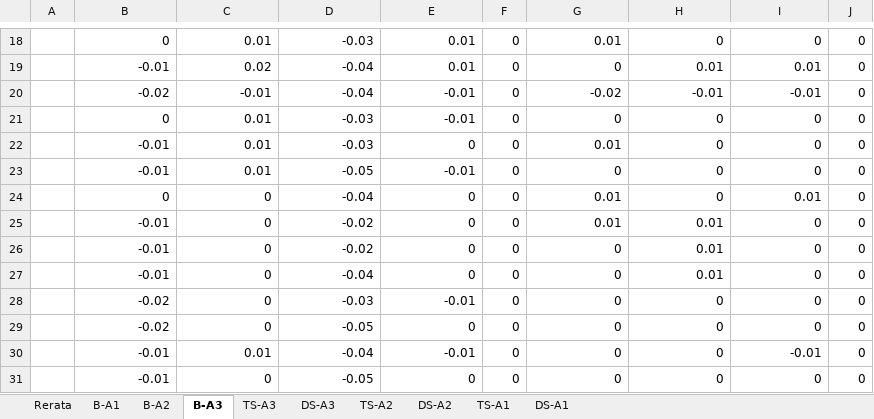
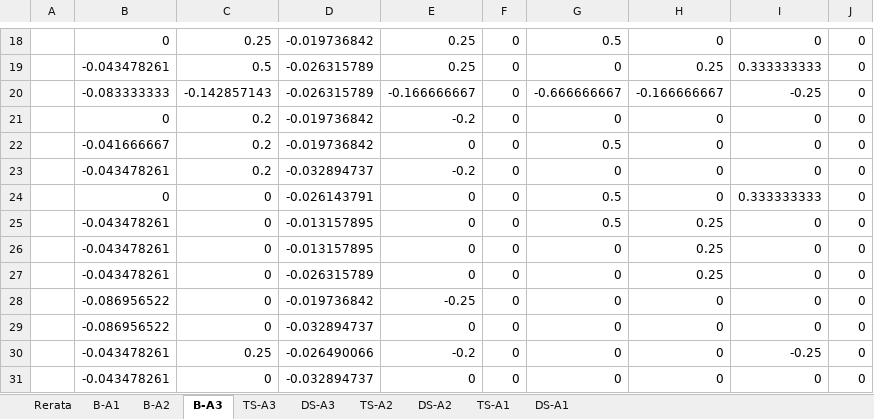
Before and after one commit to Putriwa267/Analisis_Data, an Excel workbook: raw-data/berdasarkan kode daun/ekstrak-Kode-B.xlsx, sheet B-A3, drawn as a sheet; only a part is shown, gaps mark what is left out; values as stored, in another font and other column widths than the file's, no borders; removed rows and columns are numbered as before the commit, all else as after; the diff covers the shown part only; the diff names each change by its address in the sheet, - before the commit and + after, or states it on an @@ line.

```diff
--- a/raw-data/berdasarkan kode daun/ekstrak-Kode-B.xlsx (sheet B-A3)
+++ b/raw-data/berdasarkan kode daun/ekstrak-Kode-B.xlsx (sheet B-A3)
-C18: 0.01
+C18: 0.25
-D18: -0.03
+D18: -0.019736842
-E18: 0.01
+E18: 0.25
-G18: 0.01
+G18: 0.5
-row 19:  | -0.01 | 0.02 | -0.04 | 0.01 | 0 | 0 | 0.01 | 0.01 | 0
-row 20:  | -0.02 | -0.01 | -0.04 | -0.01 | 0 | -0.02 | -0.01 | -0.01 | 0
+row 19:  | -0.043478261 | 0.5 | -0.026315789 | 0.25 | 0 | 0 | 0.25 | 0.333333333 | 0
+row 20:  | -0.083333333 | -0.142857143 | -0.026315789 | -0.166666667 | 0 | -0.666666667 | -0.166666667 | -0.25 | 0
-C21:C23: 0.01
+C21:C23: 0.2
-D21:D22: -0.03
+D21:D22: -0.019736842
-E21: -0.01
+E21: -0.2
-B22: -0.01
+B22: -0.041666667
-G22: 0.01
+G22: 0.5
-B23: -0.01
+B23: -0.043478261
-D23: -0.05
+D23: -0.032894737
-E23: -0.01
+E23: -0.2
-D24: -0.04
+D24: -0.026143791
-G24:G25: 0.01
+G24:G25: 0.5
-I24: 0.01
+I24: 0.333333333
-B25:B27: -0.01
+B25:B27: -0.043478261
-D25:D26: -0.02
+D25:D26: -0.013157895
-H25:H27: 0.01
+H25:H27: 0.25
-D27: -0.04
+D27: -0.026315789
-B28:B29: -0.02
+B28:B29: -0.086956522
-D28: -0.03
+D28: -0.019736842
-E28: -0.01
+E28: -0.25
-D29: -0.05
+D29: -0.032894737
-row 30:  | -0.01 | 0.01 | -0.04 | -0.01 | 0 | 0 | 0 | -0.01 | 0
+row 30:  | -0.043478261 | 0.25 | -0.026490066 | -0.2 | 0 | 0 | 0 | -0.25 | 0
-B31: -0.01
+B31: -0.043478261
-D31: -0.05
+D31: -0.032894737
```
Also changed, not shown: 23 added rows, 23 removed rows and 84 edited cells elsewhere in this sheet, sheet B-A2, sheet B-A1, sheet Rerata, formulas that keep their value, charts or pictures, raw-data/berdasarkan kode daun/daun-Kode-A.xlsx, raw-data/berdasarkan kode daun/daun-Kode-B.xlsx, 38 other files.
